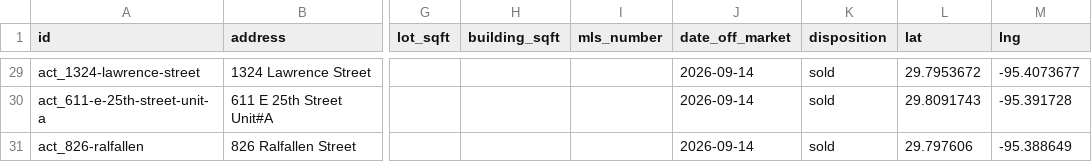
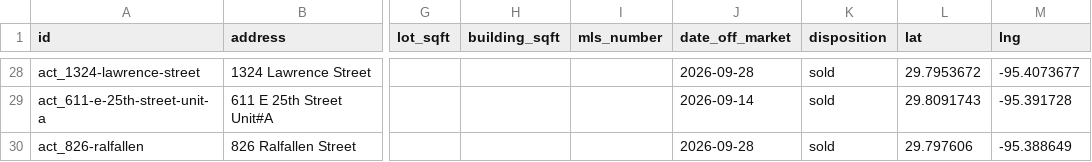
Before and after one commit to tegad123/heights-map, a CSV file: heights_off_market.csv, drawn as a sheet; only a part is shown, gaps mark what is left out; addresses are those after the commit; the diff covers the shown part only; the diff names each change by its address in the sheet, - before the commit and + after, or states it on an @@ line.

```diff
--- a/heights_off_market.csv
+++ b/heights_off_market.csv
-J28 (date_off_market): 2026-09-14
+J28 (date_off_market): 2026-09-28
-J30 (date_off_market): 2026-09-14
+J30 (date_off_market): 2026-09-28
```
Also changed, not shown: 6 added rows, 1 removed row and 20 edited cells elsewhere in this file, 4 other files.
